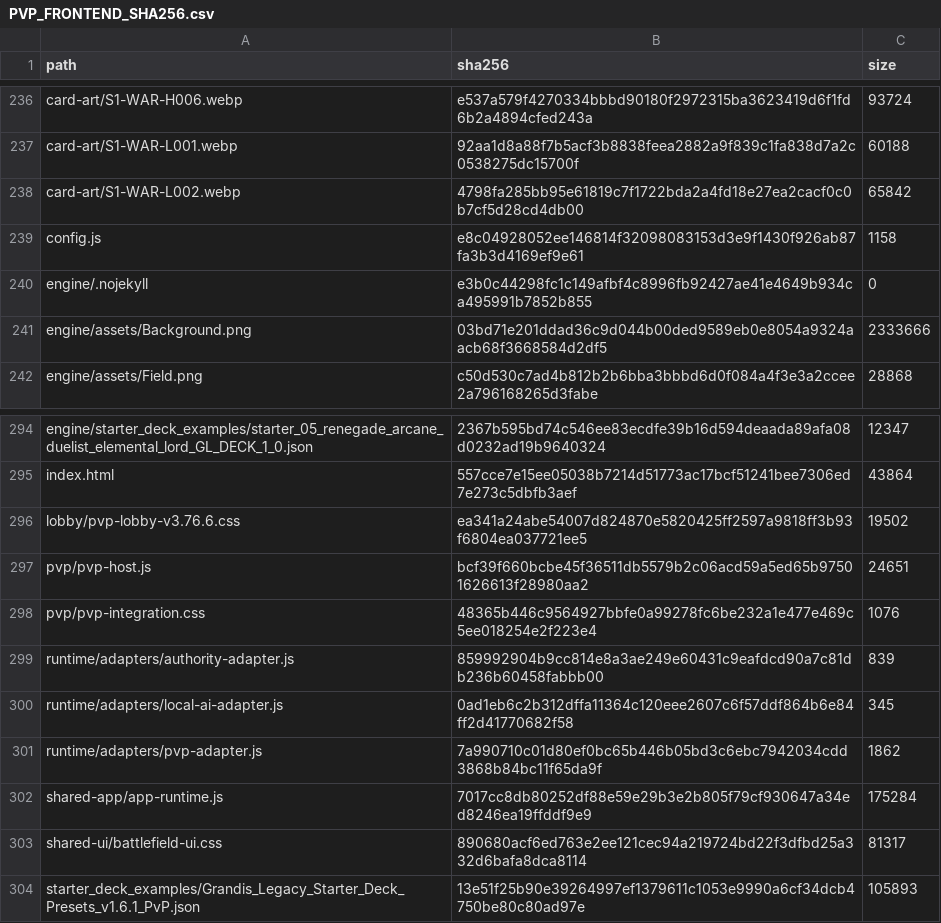
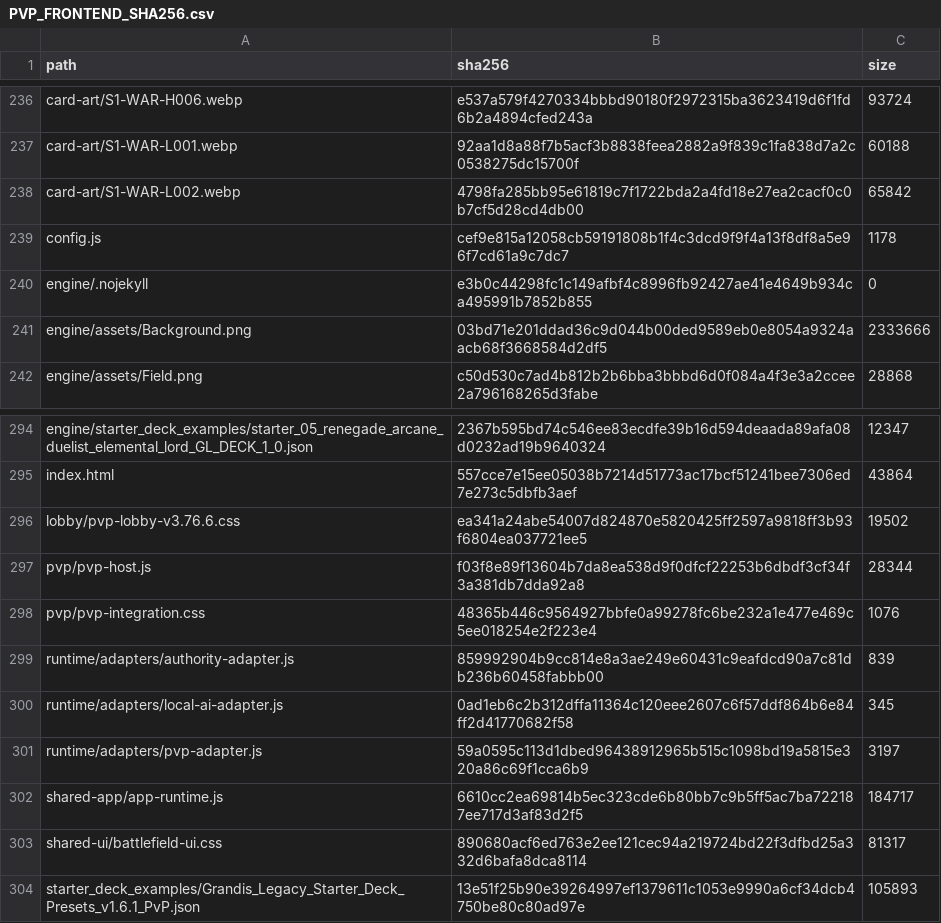
Before and after one commit to GrandisLegacyTCG/Grandis-Legacy-PvP-Trial, a CSV file: public/PVP_FRONTEND_SHA256.csv, drawn as a sheet; only a part is shown, gaps mark what is left out.

```diff
--- a/public/PVP_FRONTEND_SHA256.csv
+++ b/public/PVP_FRONTEND_SHA256.csv
@@ -238,3 +238,3 @@ path,sha256,size
 "card-art/S1-WAR-L002.webp","4798fa285bb95e61819c7f1722bda2a4fd18e27ea2cacf0c0b7cf5d28cd4db00","65842"
-"config.js","e8c04928052ee146814f32098083153d3e9f1430f926ab87fa3b3d4169ef9e61","1158"
+"config.js","cef9e815a12058cb59191808b1f4c3dcd9f9f4a13f8df8a5e96f7cd61a9c7dc7","1178"
 "engine/.nojekyll","e3b0c44298fc1c149afbf4c8996fb92427ae41e4649b934ca495991b7852b855","0"
@@ -296,3 +296,3 @@ path,sha256,size
 "lobby/pvp-lobby-v3.76.6.css","ea341a24abe54007d824870e5820425ff2597a9818ff3b93f6804ea037721ee5","19502"
-"pvp/pvp-host.js","bcf39f660bcbe45f36511db5579b2c06acd59a5ed65b97501626613f28980aa2","24651"
+"pvp/pvp-host.js","f03f8e89f13604b7da8ea538d9f0dfcf22253b6dbdf3cf34f3a381db7dda92a8","28344"
 "pvp/pvp-integration.css","48365b446c9564927bbfe0a99278fc6be232a1e477e469c5ee018254e2f223e4","1076"
@@ -300,4 +300,4 @@ path,sha256,size
 "runtime/adapters/local-ai-adapter.js","0ad1eb6c2b312dffa11364c120eee2607c6f57ddf864b6e84ff2d41770682f58","345"
-"runtime/adapters/pvp-adapter.js","7a990710c01d80ef0bc65b446b05bd3c6ebc7942034cdd3868b84bc11f65da9f","1862"
-"shared-app/app-runtime.js","7017cc8db80252df88e59e29b3e2b805f79cf930647a34ed8246ea19ffddf9e9","175284"
+"runtime/adapters/pvp-adapter.js","59a0595c113d1dbed96438912965b515c1098bd19a5815e320a86c69f1cca6b9","3197"
+"shared-app/app-runtime.js","6610cc2ea69814b5ec323cde6b80bb7c9b5ff5ac7ba722187ee717d3af83d2f5","184717"
 "shared-ui/battlefield-ui.css","890680acf6ed763e2ee121cec94a219724bd22f3dfbd25a332d6bafa8dca8114","81317"
```
Also changed, not shown: FILE_MANIFEST_SHA256.csv, 20 other files.
